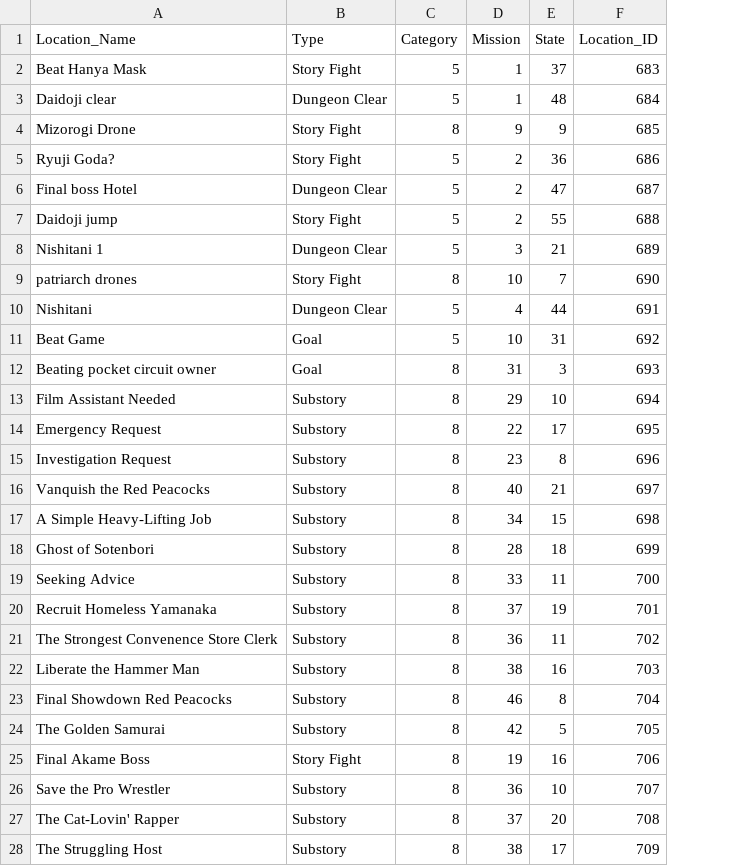
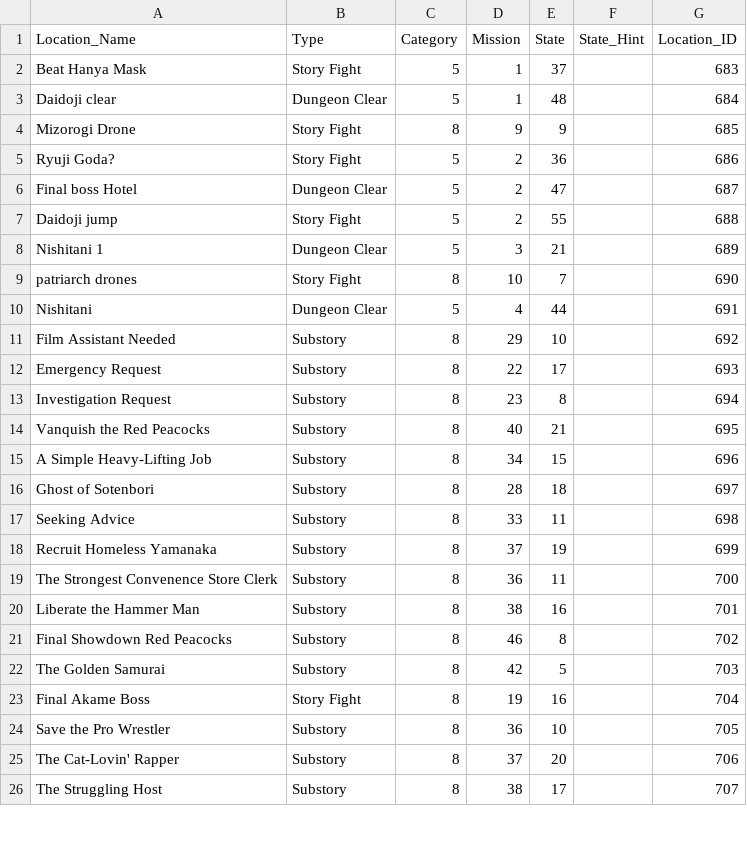
Before and after one commit to zorasknight/YakLaDGaiRando, a CSV file: Assets/event_list.csv, drawn as a sheet; only a part is shown; removed rows and columns are numbered as before the commit, all else as after; the diff covers the shown part only; the diff names each change by its address in the sheet, - before the commit and + after, or states it on an @@ line.

Commit message:
adjusts locations for prog grapples

```diff
--- a/Assets/event_list.csv
+++ b/Assets/event_list.csv
+column F (State_Hint), empty
-row 11: Beat Game | Goal | 5 | 10 | 31 | 692
-row 12: Beating pocket circuit owner | Goal | 8 | 31 | 3 | 693
-G11 (Location_ID): 694
+G11 (Location_ID): 692
-G12 (Location_ID): 695
+G12 (Location_ID): 693
-G13 (Location_ID): 696
+G13 (Location_ID): 694
-G14 (Location_ID): 697
+G14 (Location_ID): 695
-G15 (Location_ID): 698
+G15 (Location_ID): 696
-G16 (Location_ID): 699
+G16 (Location_ID): 697
-G17 (Location_ID): 700
+G17 (Location_ID): 698
-G18 (Location_ID): 701
+G18 (Location_ID): 699
-G19 (Location_ID): 702
+G19 (Location_ID): 700
-G20 (Location_ID): 703
+G20 (Location_ID): 701
-G21 (Location_ID): 704
+G21 (Location_ID): 702
-G22 (Location_ID): 705
+G22 (Location_ID): 703
-G23 (Location_ID): 706
+G23 (Location_ID): 704
-G24 (Location_ID): 707
+G24 (Location_ID): 705
-G25 (Location_ID): 708
+G25 (Location_ID): 706
-G26 (Location_ID): 709
+G26 (Location_ID): 707
```
Also changed, not shown: 99 edited cells elsewhere in this file, 3 other files.
